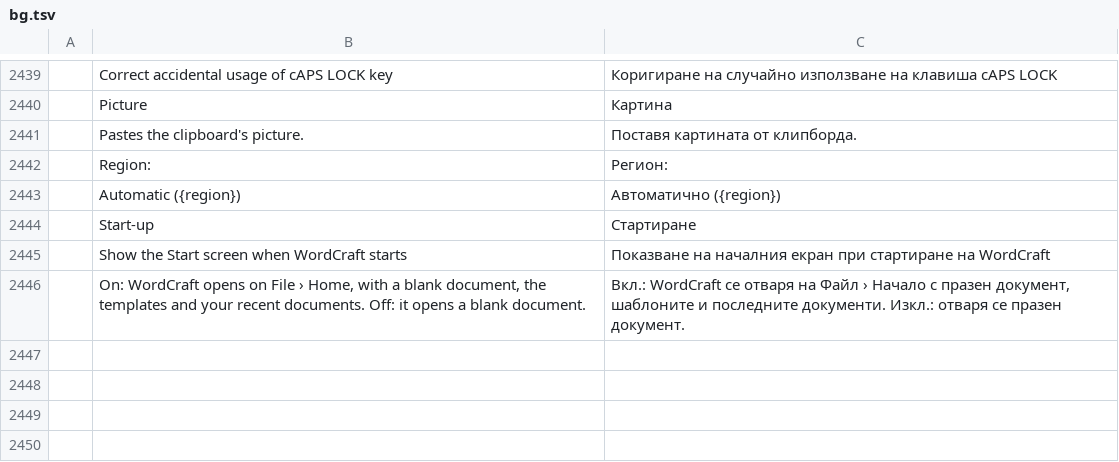
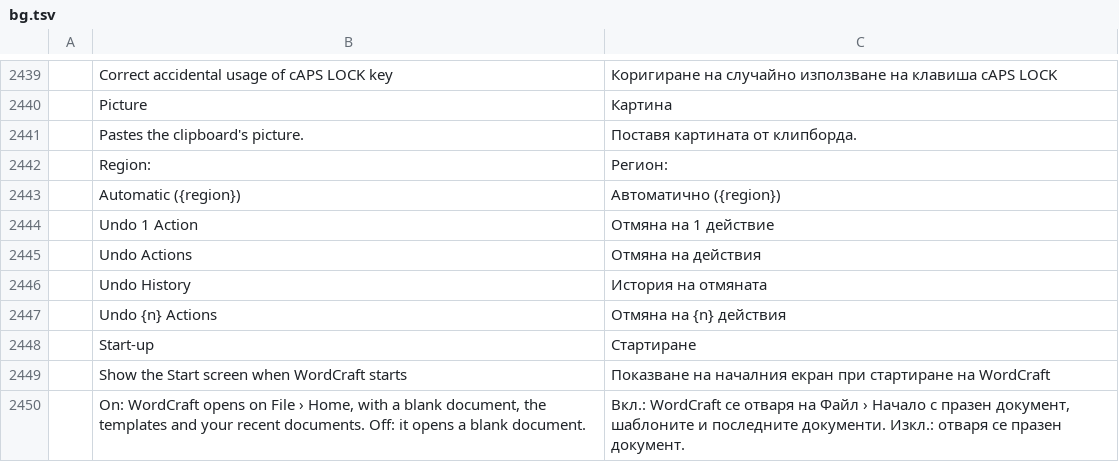
Before and after one commit to 0x-fork/wordcraft, a TSV file: crates/ui-egui/src/i18n/bg.tsv, drawn as a sheet; only a part is shown, gaps mark what is left out.

```diff
--- a/crates/ui-egui/src/i18n/bg.tsv
+++ b/crates/ui-egui/src/i18n/bg.tsv
@@ -2443,2 +2443,6 @@
 	Automatic ({region})	Автоматично ({region})
+	Undo 1 Action	Отмяна на 1 действие
+	Undo Actions	Отмяна на действия
+	Undo History	История на отмяната
+	Undo {n} Actions	Отмяна на {n} действия
 	Start-up	Стартиране
```
Also changed, not shown: crates/ui-egui/src/i18n/hu.tsv, crates/ui-egui/src/i18n/ja.tsv, 25 other files.
